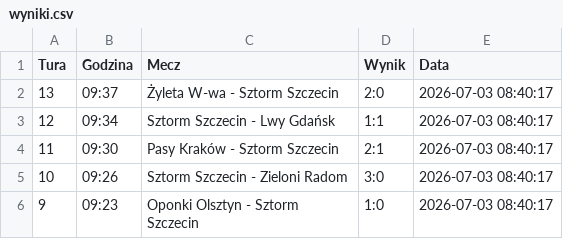
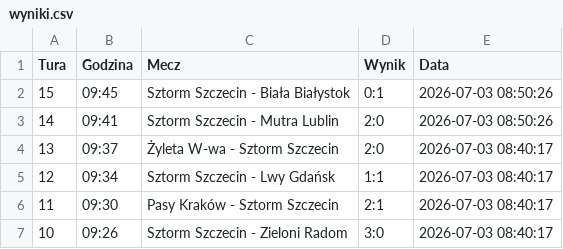
Before and after one commit to tesar13/Promocje, a CSV file: wyniki.csv, drawn as a sheet; only a part is shown; the shorter side is filled out with more unchanged rows.

Commit message:
Aktualizacja wynikow 2026-07-03 08:50:27

```diff
--- a/wyniki.csv
+++ b/wyniki.csv
@@ -1,2 +1,4 @@
 Tura,Godzina,Mecz,Wynik,Data
+15,09:45,Sztorm Szczecin - Biała Białystok,0:1,2026-07-03 08:50:26
+14,09:41,Sztorm Szczecin - Mutra Lublin,2:0,2026-07-03 08:50:26
 13,09:37,Żyleta W-wa - Sztorm Szczecin,2:0,2026-07-03 08:40:17
```
